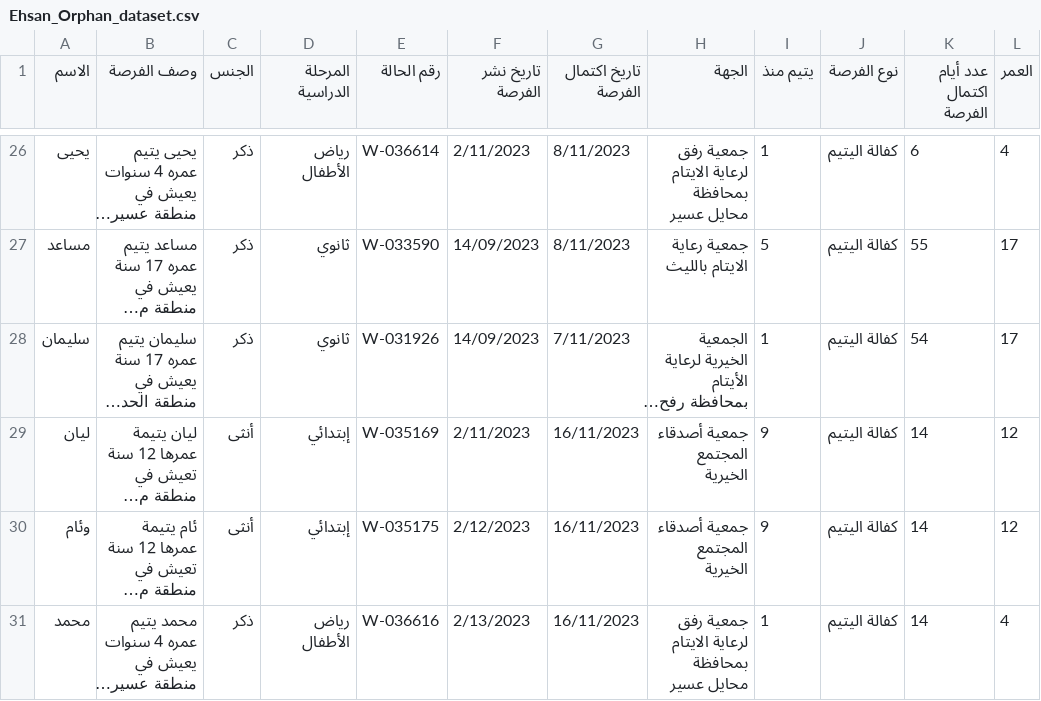
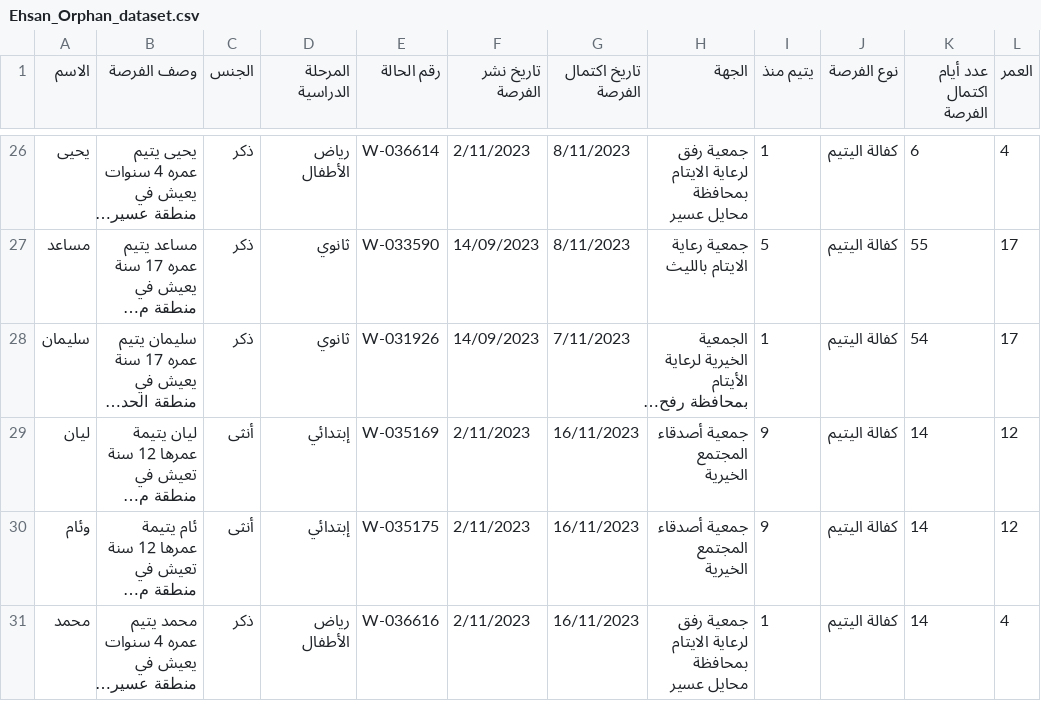
Before and after one commit to Wedyan2023/Ehsan, a CSV file: Ehsan_Orphan_dataset.csv, drawn as a sheet; only a part is shown, gaps mark what is left out; long unchanged cells end in …; the diff names each change by its address in the sheet, - before the commit and + after, or states it on an @@ line.

Commit message:
Update Ehsan_Orphan_dataset.csv

```diff
--- a/Ehsan_Orphan_dataset.csv
+++ b/Ehsan_Orphan_dataset.csv
-F30 (تاريخ نشر الفرصة): 2/12/2023
+F30 (تاريخ نشر الفرصة): 2/11/2023
-F31 (تاريخ نشر الفرصة): 2/13/2023
+F31 (تاريخ نشر الفرصة): 2/11/2023
```
